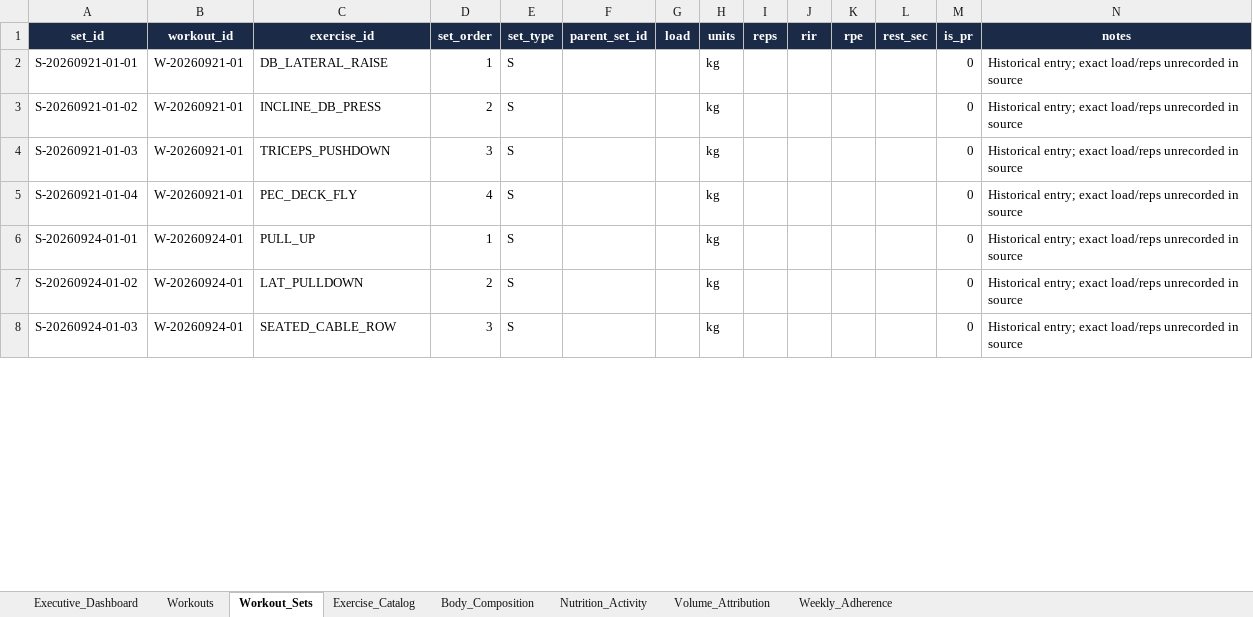
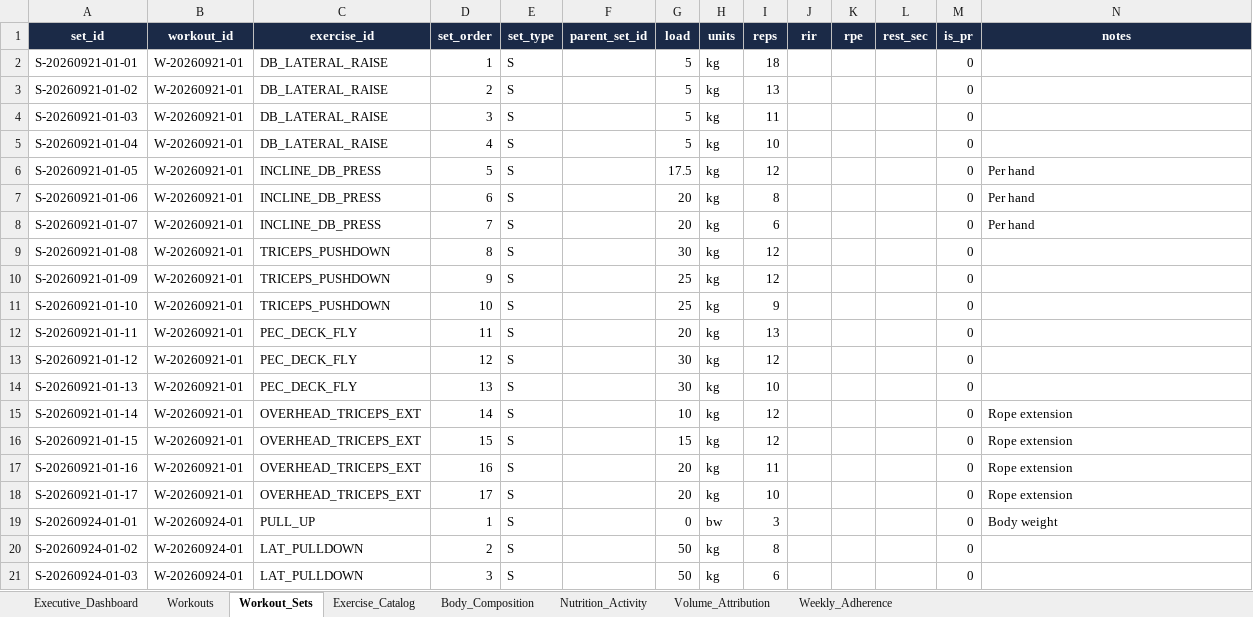
Before and after one commit to rohitraina01/fitness_coach, an Excel workbook: DASHBOARD/fitness_dashboard.xlsx, sheet Workout_Sets, drawn as a sheet; only a part is shown; values as stored, in another font and other column widths than the file's, no borders; table styles not drawn; addresses are those after the commit; the diff covers the shown part only; the diff names each change by its address in the sheet, - before the commit and + after, or states it on an @@ line.

Commit message:
Update 1.1: Recovered 125 historical sets, updated app nutrition & weight baselines, regenerated dashboard

```diff
--- a/DASHBOARD/fitness_dashboard.xlsx (sheet Workout_Sets)
+++ b/DASHBOARD/fitness_dashboard.xlsx (sheet Workout_Sets)
-G2:G5 (load): (empty)
+G2:G5 (load): 5
-I2 (reps): (empty)
+I2 (reps): 18
-N2:N5 (notes): Historical entry; exact load/reps unrecorded in source
+N2:N5 (notes): (empty)
-C3 (exercise_id): INCLINE_DB_PRESS
+C3 (exercise_id): DB_LATERAL_RAISE
-I3 (reps): (empty)
+I3 (reps): 13
-C4 (exercise_id): TRICEPS_PUSHDOWN
+C4 (exercise_id): DB_LATERAL_RAISE
-I4 (reps): (empty)
+I4 (reps): 11
-C5 (exercise_id): PEC_DECK_FLY
+C5 (exercise_id): DB_LATERAL_RAISE
-I5 (reps): (empty)
+I5 (reps): 10
+row 6: S-20260921-01-05 | W-20260921-01 | INCLINE_DB_PRESS | 5 | S |  | 17.5 | kg | 12 |  |  |  | 0 | Per hand
+row 7: S-20260921-01-06 | W-20260921-01 | INCLINE_DB_PRESS | 6 | S |  | 20 | kg | 8 |  |  |  | 0 | Per hand
+row 8: S-20260921-01-07 | W-20260921-01 | INCLINE_DB_PRESS | 7 | S |  | 20 | kg | 6 |  |  |  | 0 | Per hand
+row 9: S-20260921-01-08 | W-20260921-01 | TRICEPS_PUSHDOWN | 8 | S |  | 30 | kg | 12 |  |  |  | 0
+row 10: S-20260921-01-09 | W-20260921-01 | TRICEPS_PUSHDOWN | 9 | S |  | 25 | kg | 12 |  |  |  | 0
+row 11: S-20260921-01-10 | W-20260921-01 | TRICEPS_PUSHDOWN | 10 | S |  | 25 | kg | 9 |  |  |  | 0
+row 12: S-20260921-01-11 | W-20260921-01 | PEC_DECK_FLY | 11 | S |  | 20 | kg | 13 |  |  |  | 0
+row 13: S-20260921-01-12 | W-20260921-01 | PEC_DECK_FLY | 12 | S |  | 30 | kg | 12 |  |  |  | 0
+row 14: S-20260921-01-13 | W-20260921-01 | PEC_DECK_FLY | 13 | S |  | 30 | kg | 10 |  |  |  | 0
+row 15: S-20260921-01-14 | W-20260921-01 | OVERHEAD_TRICEPS_EXT | 14 | S |  | 10 | kg | 12 |  |  |  | 0 | Rope extension
+row 16: S-20260921-01-15 | W-20260921-01 | OVERHEAD_TRICEPS_EXT | 15 | S |  | 15 | kg | 12 |  |  |  | 0 | Rope extension
+row 17: S-20260921-01-16 | W-20260921-01 | OVERHEAD_TRICEPS_EXT | 16 | S |  | 20 | kg | 11 |  |  |  | 0 | Rope extension
+row 18: S-20260921-01-17 | W-20260921-01 | OVERHEAD_TRICEPS_EXT | 17 | S |  | 20 | kg | 10 |  |  |  | 0 | Rope extension
-G19 (load): (empty)
+G19 (load): 0
-H19 (units): kg
+H19 (units): bw
-I19 (reps): (empty)
+I19 (reps): 3
-N19 (notes): Historical entry; exact load/reps unrecorded in source
+N19 (notes): Body weight
-G20:G21 (load): (empty)
+G20:G21 (load): 50
-I20 (reps): (empty)
+I20 (reps): 8
-N20:N21 (notes): Historical entry; exact load/reps unrecorded in source
+N20:N21 (notes): (empty)
-C21 (exercise_id): SEATED_CABLE_ROW
+C21 (exercise_id): LAT_PULLDOWN
-I21 (reps): (empty)
+I21 (reps): 6
```
Also changed, not shown: 80 added rows and 97 edited cells elsewhere in this sheet, sheet Nutrition_Activity, sheet Body_Composition, sheet Workouts, charts or pictures, 17 other files.
